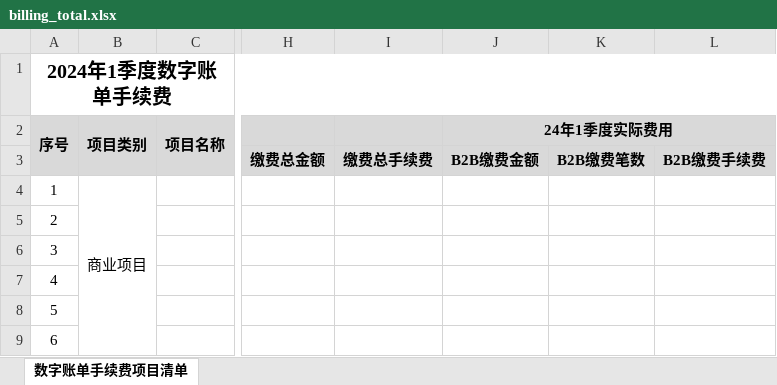
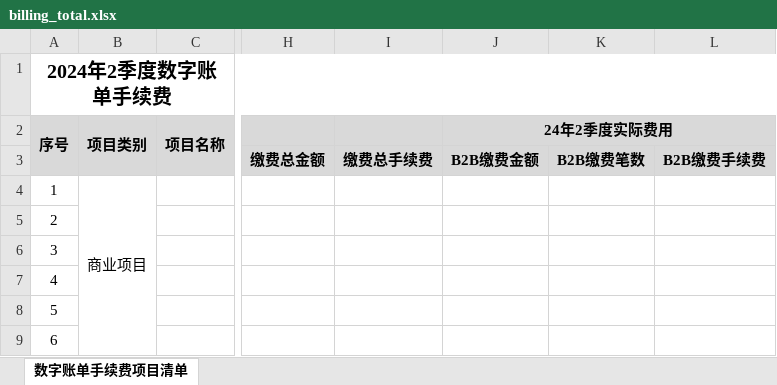
Before and after one commit to mafeicnnui/dba_tools, an Excel workbook: bi_report_linux/billing/billing_total.xlsx, sheet 数字账单手续费项目清单, drawn as a sheet; only a part is shown, gaps mark what is left out; values as stored, in another font and other column widths than the file's, no borders; the diff names each change by its address in the sheet, - before the commit and + after, or states it on an @@ line.

```diff
--- a/bi_report_linux/billing/billing_total.xlsx (sheet 数字账单手续费项目清单)
+++ b/bi_report_linux/billing/billing_total.xlsx (sheet 数字账单手续费项目清单)
-A1 (序号): 2024年1季度数字账单手续费
+A1 (序号): 2024年2季度数字账单手续费
-J2: 24年1季度实际费用
+J2: 24年2季度实际费用
```
Also changed, not shown: 3 other files.
